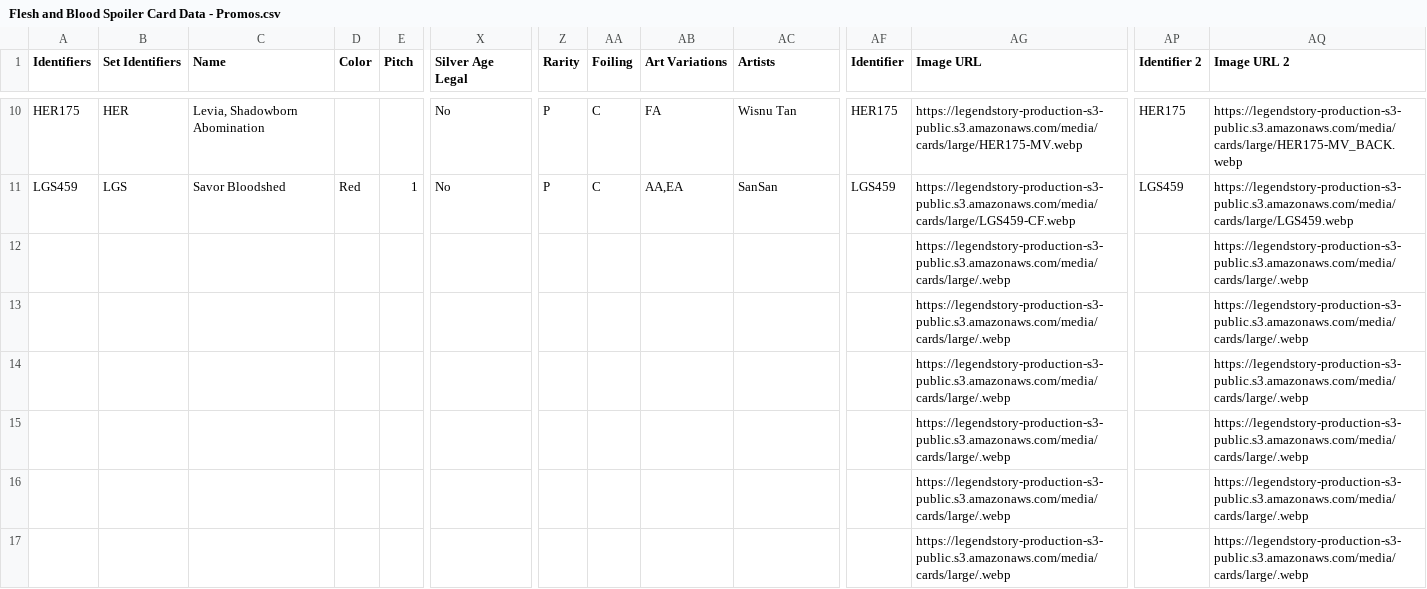
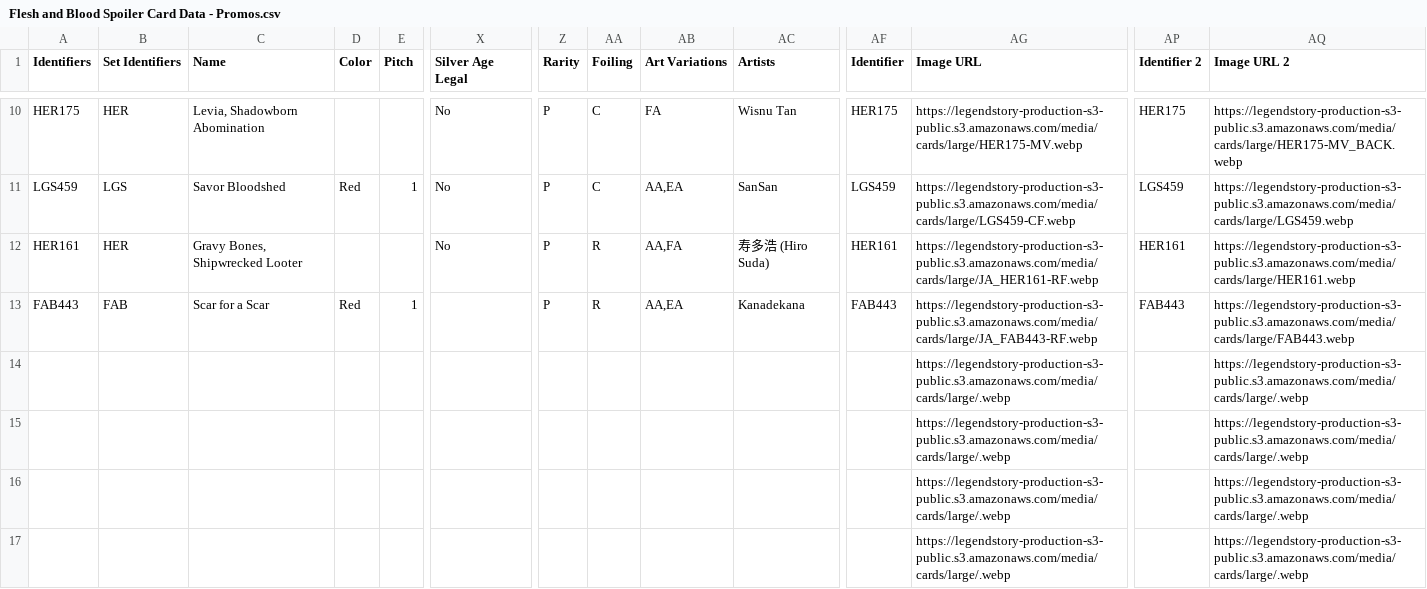
Before and after one commit to fabrary/cards, a CSV file: packages/cards/scripts/Spoiled/Flesh and Blood Spoiler Card Data - Promos.csv, drawn as a sheet; only a part is shown, gaps mark what is left out; removed rows and columns are numbered as before the commit, all else as after; rows hold the shown columns only; the diff names each change by its address in the sheet, - before the commit and + after, or states it on an @@ line.

Commit message:
add missing promos

```diff
--- a/packages/cards/scripts/Spoiled/Flesh and Blood Spoiler Card Data - Promos.csv
+++ b/packages/cards/scripts/Spoiled/Flesh and Blood Spoiler Card Data - Promos.csv
-row 12:  |  |  |  |  |  |  |  |  |  |  | https://legendstory-production-s3-public.s3.amazonaws.com/media/cards/large/.webp |  | https://legendstory-production-s3-public.s3.amazonaws.com/media/cards/large/.webp
-row 13:  |  |  |  |  |  |  |  |  |  |  | https://legendstory-production-s3-public.s3.amazonaws.com/media/cards/large/.webp |  | https://legendstory-production-s3-public.s3.amazonaws.com/media/cards/large/.webp
+row 12: HER161 | HER | Gravy Bones, Shipwrecked Looter |  |  | No | P | R | AA,FA | 寿多浩 (Hiro Suda) | HER161 | https://legendstory-production-s3-public.s3.amazonaws.com/media/cards/large/JA_HER161-RF.webp | HER161 | https://legendstory-production-s3-public.s3.amazonaws.com/media/cards/large/HER161.webp
+row 13: FAB443 | FAB | Scar for a Scar | Red | 1 |  | P | R | AA,EA | Kanadekana | FAB443 | https://legendstory-production-s3-public.s3.amazonaws.com/media/cards/large/JA_FAB443-RF.webp | FAB443 | https://legendstory-production-s3-public.s3.amazonaws.com/media/cards/large/FAB443.webp
```
Also changed, not shown: 7 other files.
